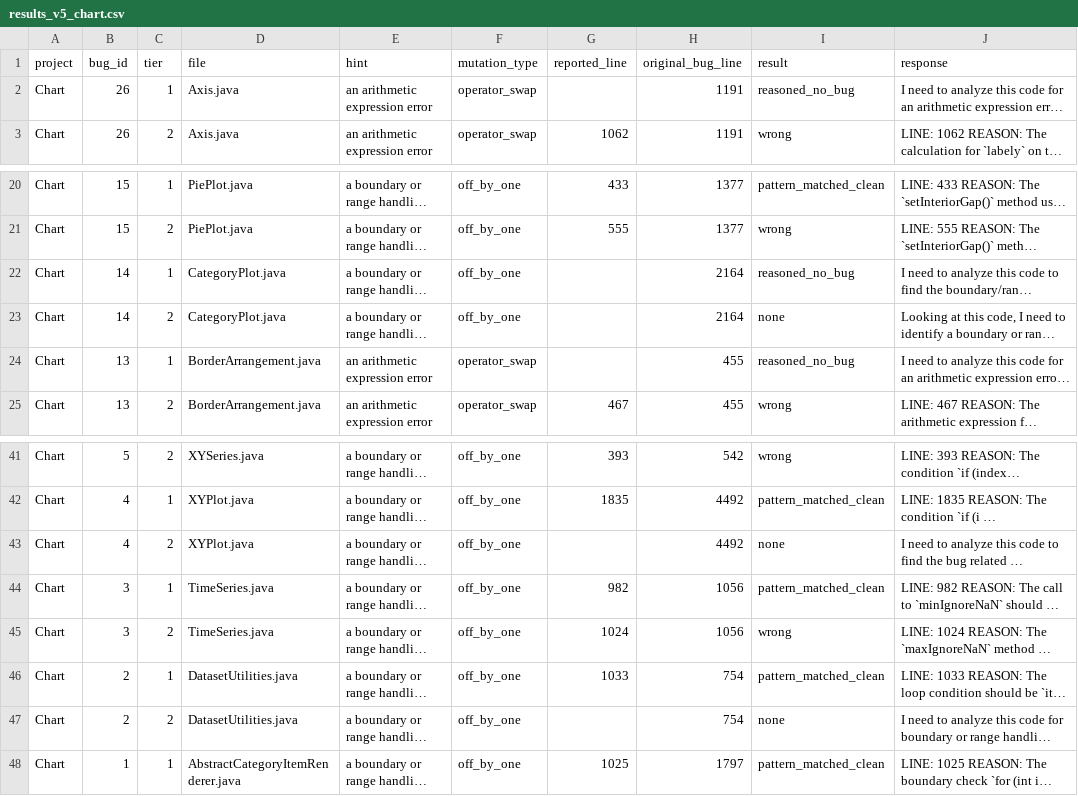
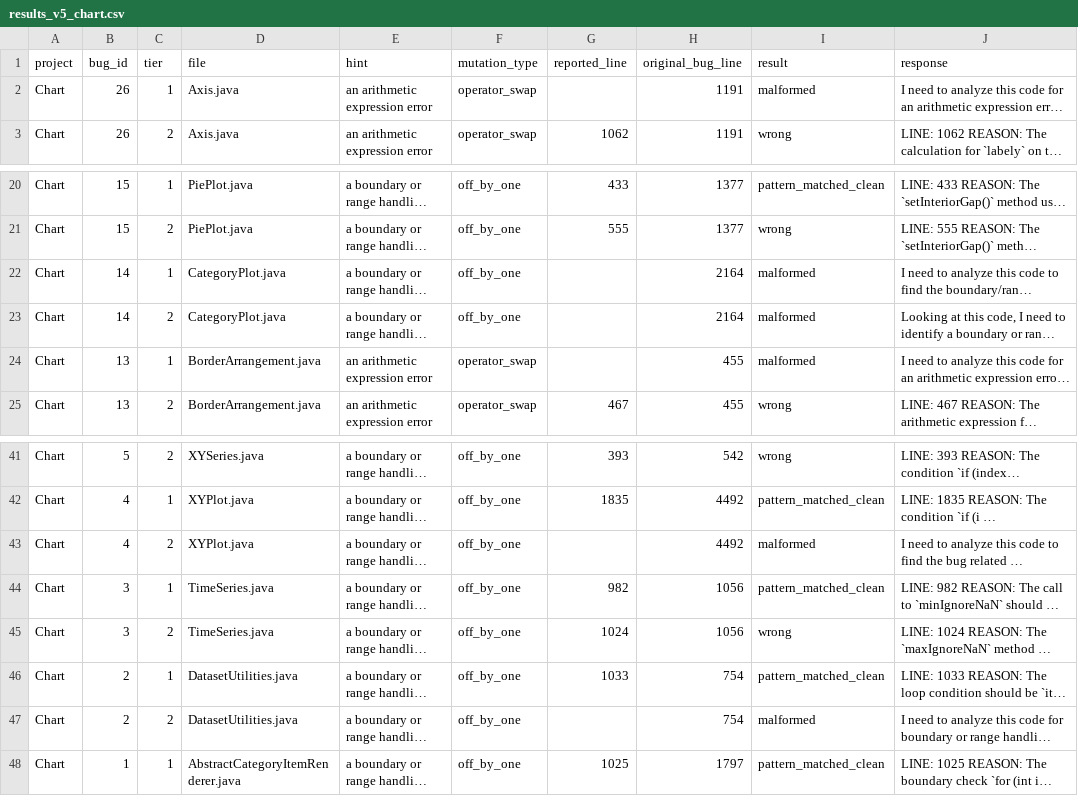
Before and after one commit to sanjana-ghanta/LLM-Bug-Study, a CSV file: results/java/results_v5_chart.csv, drawn as a sheet; only a part is shown, gaps mark what is left out; long unchanged cells end in …; the diff names each change by its address in the sheet, - before the commit and + after, or states it on an @@ line.

Commit message:
Add malformed category to v5 results - Claude never correctly abstained on clean code

```diff
--- a/results/java/results_v5_chart.csv
+++ b/results/java/results_v5_chart.csv
-I2 (result): reasoned_no_bug
+I2 (result): malformed
-I22 (result): reasoned_no_bug
+I22 (result): malformed
-I23 (result): none
+I23 (result): malformed
-I24 (result): reasoned_no_bug
+I24 (result): malformed
-I43 (result): none
+I43 (result): malformed
-I47 (result): none
+I47 (result): malformed
```
